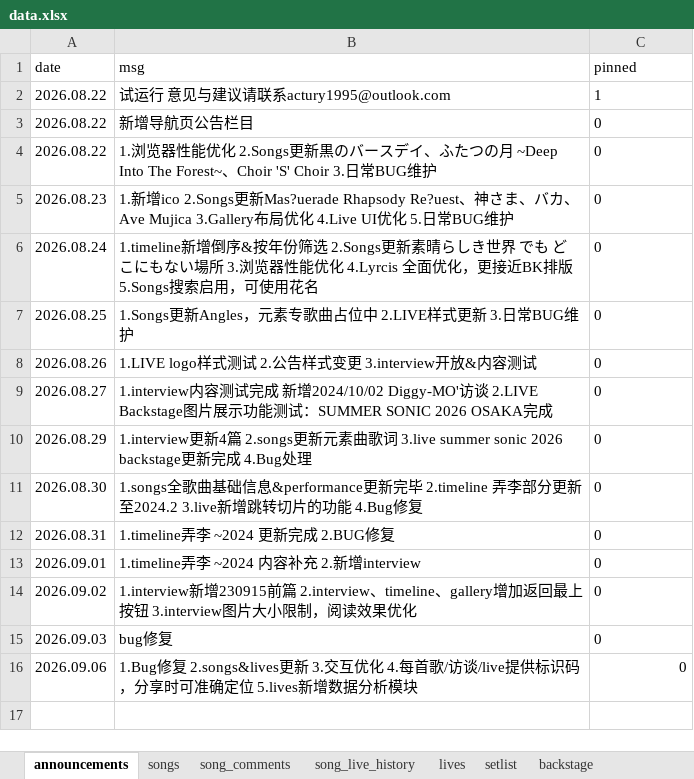
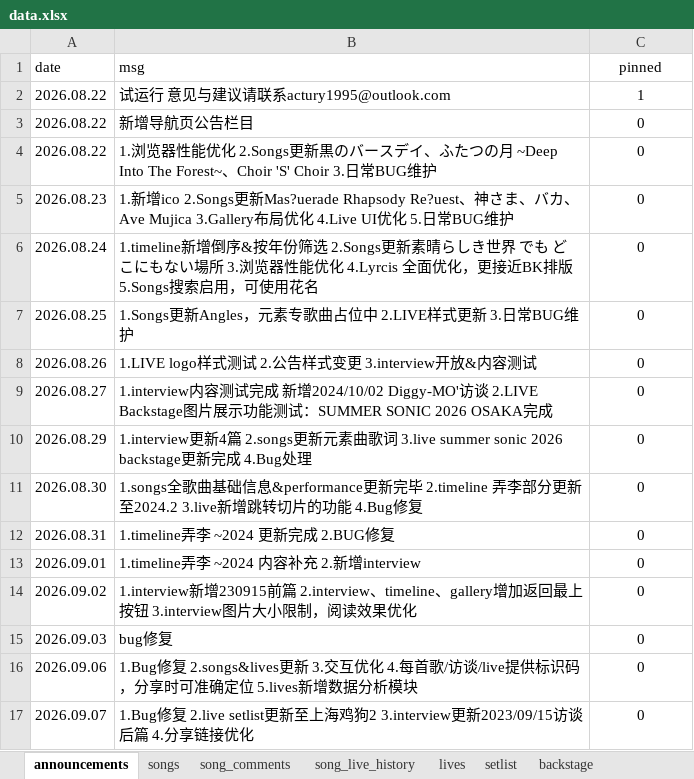
Before and after one commit to yuminle159/MujicaTimeLineWeb, an Excel workbook: _data/data.xlsx, sheet announcements, drawn as a sheet; values as stored, in another font and other column widths than the file's, no borders; the diff names each change by its address in the sheet, - before the commit and + after, or states it on an @@ line.

```diff
--- a/_data/data.xlsx (sheet announcements)
+++ b/_data/data.xlsx (sheet announcements)
-C1:C15 alignment: left
+C1:C15 alignment: center
-C16 alignment: right
+C16 alignment: center
+row 17: 2026.09.07 | 1.Bug修复 2.live setlist更新至上海鸡狗2 3.interview更新2023/09/15访谈后篇 4.分享链接优化 | 0
```
Also changed, not shown: sheet setlist, charts or pictures, 24 other files.
